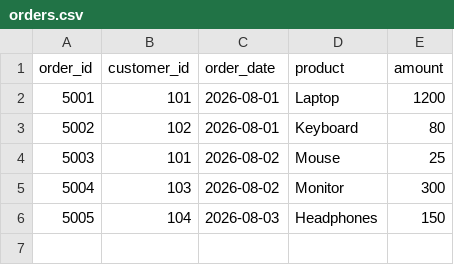
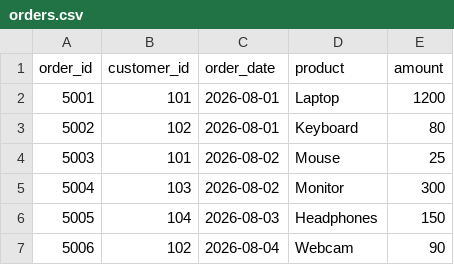
Before and after one commit to SyedAfnanHasan/quickship-data-platform, a CSV file: data/raw/orders.csv, drawn as a sheet; the diff names each change by its address in the sheet, - before the commit and + after, or states it on an @@ line.

Commit message:
Add incremental loading for all tables

```diff
--- a/data/raw/orders.csv
+++ b/data/raw/orders.csv
+row 7: 5006 | 102 | 2026-08-04 | Webcam | 90
```
Also changed, not shown: 7 other files.
